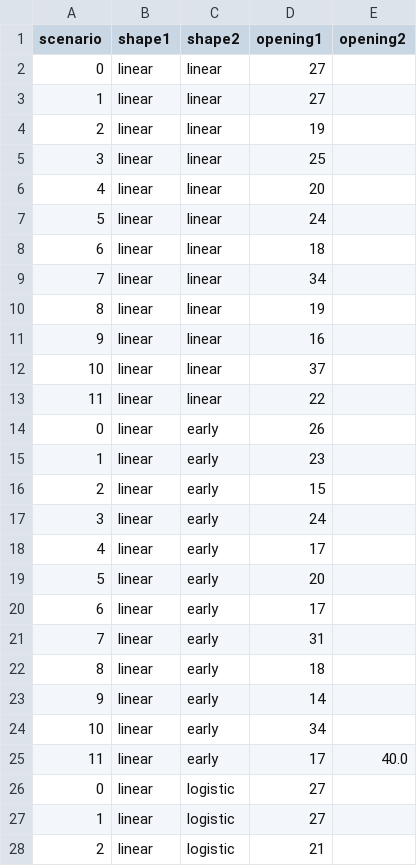
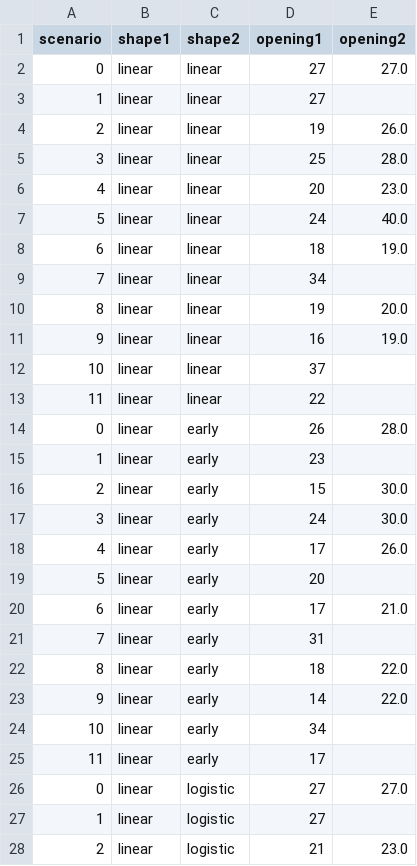
Before and after one commit to evmu2/IP-HS26-MehrSpur-CaseStudy-IP, a CSV file: results/04_adaptive_planning/02_4_implementation_shapes_runs.csv, drawn as a sheet; only a part is shown; the diff covers the shown part only.

```diff
--- a/results/04_adaptive_planning/02_4_implementation_shapes_runs.csv
+++ b/results/04_adaptive_planning/02_4_implementation_shapes_runs.csv
@@ -1,28 +1,28 @@
 scenario,shape1,shape2,opening1,opening2
-0,linear,linear,27,
+0,linear,linear,27,27.0
 1,linear,linear,27,
-2,linear,linear,19,
-3,linear,linear,25,
-4,linear,linear,20,
-5,linear,linear,24,
-6,linear,linear,18,
+2,linear,linear,19,26.0
+3,linear,linear,25,28.0
+4,linear,linear,20,23.0
+5,linear,linear,24,40.0
+6,linear,linear,18,19.0
 7,linear,linear,34,
-8,linear,linear,19,
-9,linear,linear,16,
+8,linear,linear,19,20.0
+9,linear,linear,16,19.0
 10,linear,linear,37,
 11,linear,linear,22,
-0,linear,early,26,
+0,linear,early,26,28.0
 1,linear,early,23,
-2,linear,early,15,
-3,linear,early,24,
-4,linear,early,17,
+2,linear,early,15,30.0
+3,linear,early,24,30.0
+4,linear,early,17,26.0
 5,linear,early,20,
-6,linear,early,17,
+6,linear,early,17,21.0
 7,linear,early,31,
-8,linear,early,18,
-9,linear,early,14,
+8,linear,early,18,22.0
+9,linear,early,14,22.0
 10,linear,early,34,
-11,linear,early,17,40.0
-0,linear,logistic,27,
+11,linear,early,17,
+0,linear,logistic,27,27.0
 1,linear,logistic,27,
-2,linear,logistic,21,
+2,linear,logistic,21,23.0
```
Also changed, not shown: 66 edited cells elsewhere in this file, results/04_adaptive_planning/03_3_paired_year40_changes.csv, results/04_adaptive_planning/05_1_implementation_records.csv, 52 other files.
